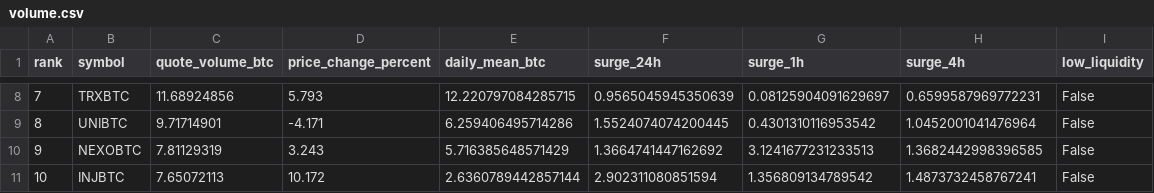
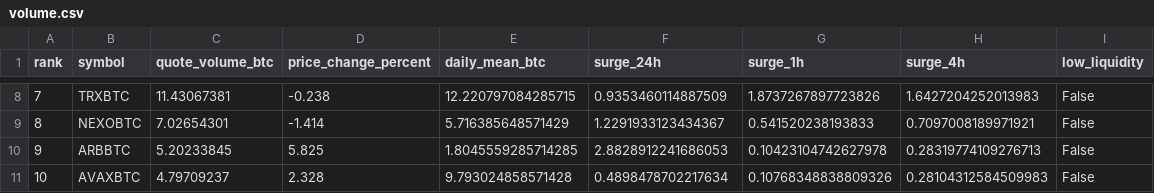
Before and after one commit to leeireum/binance-btc-volume, a CSV file: data/volume.csv, drawn as a sheet; only a part is shown, gaps mark what is left out; the diff covers the shown part only.

```diff
--- a/data/volume.csv
+++ b/data/volume.csv
@@ -8,4 +8,4 @@ rank,symbol,quote_volume_btc,price_change_percent,daily_mean_btc,surge_24h,surge
-7,TRXBTC,11.68924856,5.793,12.220797084285715,0.9565045945350639,0.08125904091629697,0.6599587969772231,False
-8,UNIBTC,9.71714901,-4.171,6.259406495714286,1.5524074074200445,0.4301310116953542,1.0452001041476964,False
-9,NEXOBTC,7.81129319,3.243,5.716385648571429,1.3664741447162692,3.1241677231233513,1.3682442998396585,False
-10,INJBTC,7.65072113,10.172,2.6360789442857144,2.902311080851594,1.356809134789542,1.4873732458767241,False
+7,TRXBTC,11.43067381,-0.238,12.220797084285715,0.9353460114887509,1.8737267897723826,1.6427204252013983,False
+8,NEXOBTC,7.02654301,-1.414,5.716385648571429,1.2291933123434367,0.541520238193833,0.7097008189971921,False
+9,ARBBTC,5.20233845,5.825,1.8045559285714285,2.8828912241686053,0.10423104742627978,0.28319774109276713,False
+10,AVAXBTC,4.79709237,2.328,9.793024858571428,0.4898478702217634,0.10768348838809326,0.28104312584509983,False
```
Also changed, not shown: 136 edited cells elsewhere in this file, data/surge.csv, 7 other files.
